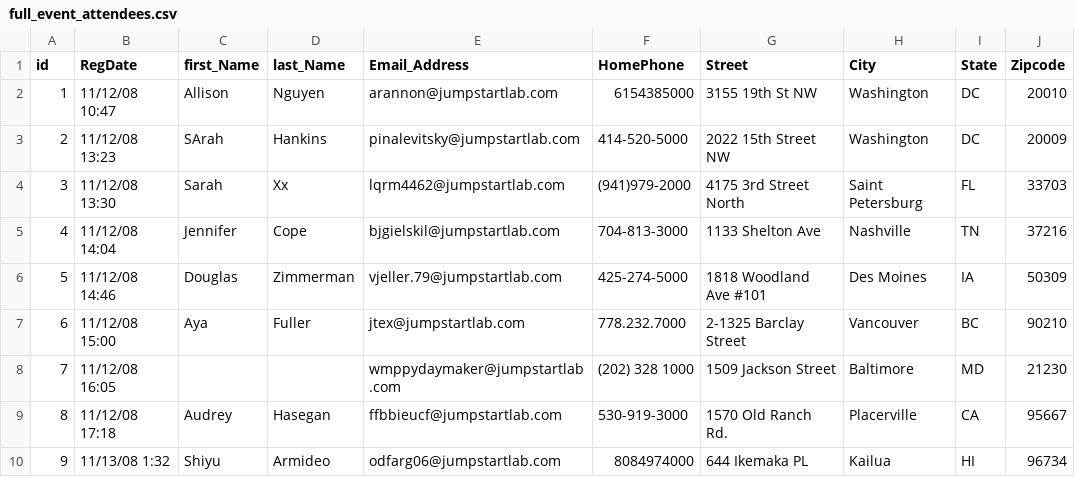
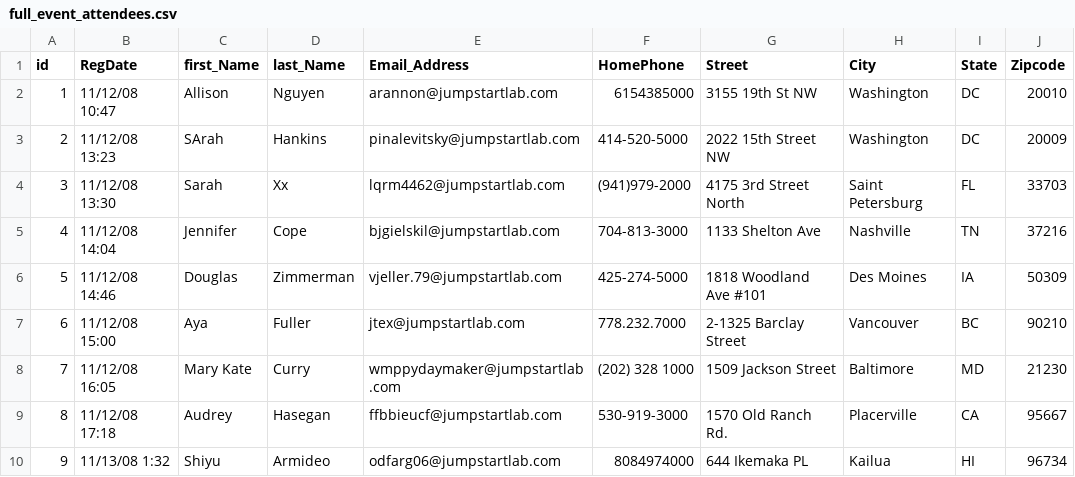
Before and after one commit to BrianZanti/event_manager, a CSV file: data/full_event_attendees.csv, drawn as a sheet; only a part is shown.

```diff
--- a/data/full_event_attendees.csv
+++ b/data/full_event_attendees.csv
@@ -7,3 +7,3 @@ id,RegDate,first_Name,last_Name,Email_Address,HomePhone,Street,City,State,Zipcod
 6,11/12/08 15:00,Aya,Fuller,jtex@jumpstartlab.com,778.232.7000,2-1325 Barclay Street,Vancouver,BC,90210
-7,11/12/08 16:05,,,wmppydaymaker@jumpstartlab.com,(202) 328 1000,1509 Jackson Street,Baltimore,MD,21230
+7,11/12/08 16:05,Mary Kate,Curry,wmppydaymaker@jumpstartlab.com,(202) 328 1000,1509 Jackson Street,Baltimore,MD,21230
 8,11/12/08 17:18,Audrey,Hasegan,ffbbieucf@jumpstartlab.com,530-919-3000,1570 Old Ranch Rd.,Placerville,CA,95667
```
Also changed, not shown: 4 other files.
